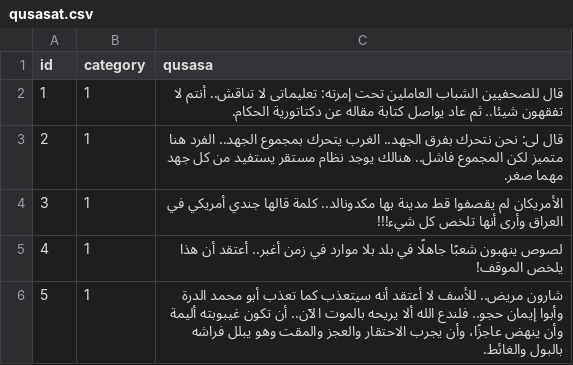
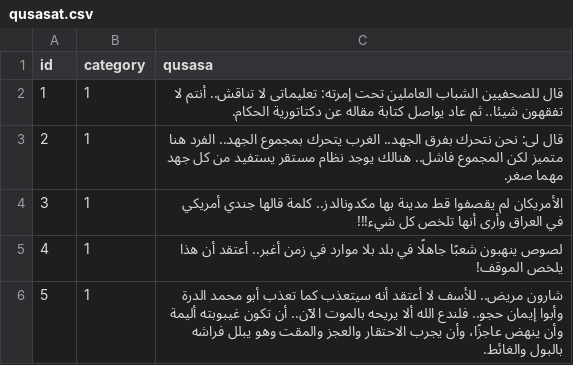
Before and after one commit to hammady/qusasat, a CSV file: data/qusasat.csv, drawn as a sheet; only a part is shown.

Commit message:
Update qusasat.csv

```diff
--- a/data/qusasat.csv
+++ b/data/qusasat.csv
@@ -3,3 +3,3 @@ id,category,qusasa
 2,1,قال لى: نحن نتحرك بفرق الجهد.. الغرب يتحرك بمجموع الجهد.. الفرد هنا متميز لكن المجموع فاشل.. هنالك يوجد نظام مستقر يستفيد من كل جهد مهما صغر.
-3,1,الأمريكان لم يقصفوا قط مدينة بها مكدونالد.. كلمة قالها جندي أمريكي في العراق وأرى أنها تلخص كل شيء!!!
+3,1,الأمريكان لم يقصفوا قط مدينة بها مكدونالدز.. كلمة قالها جندي أمريكي في العراق وأرى أنها تلخص كل شيء!!!
 4,1,لصوص ينهبون شعبًا جاهلًا في بلد بلا موارد في زمن أغبر.. أعتقد أن هذا يلخص الموقف!
```
